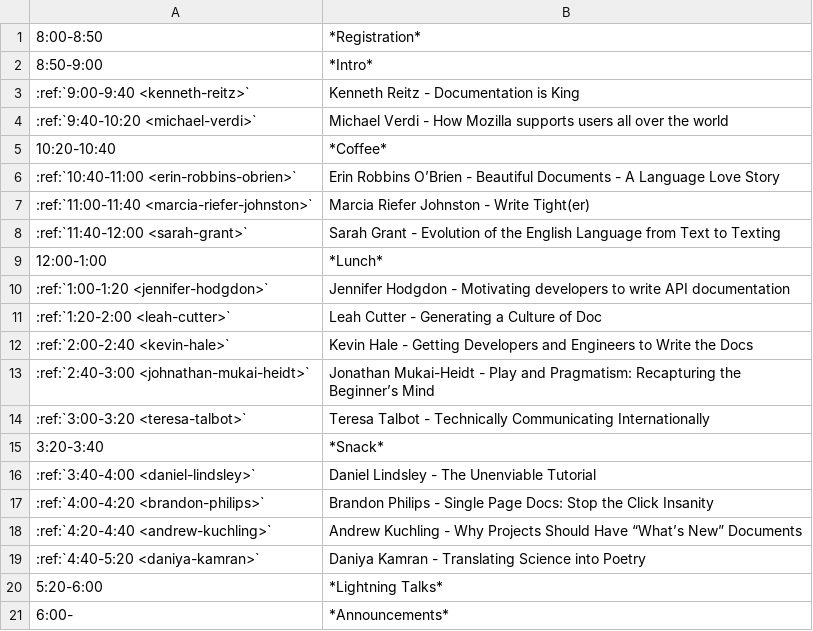
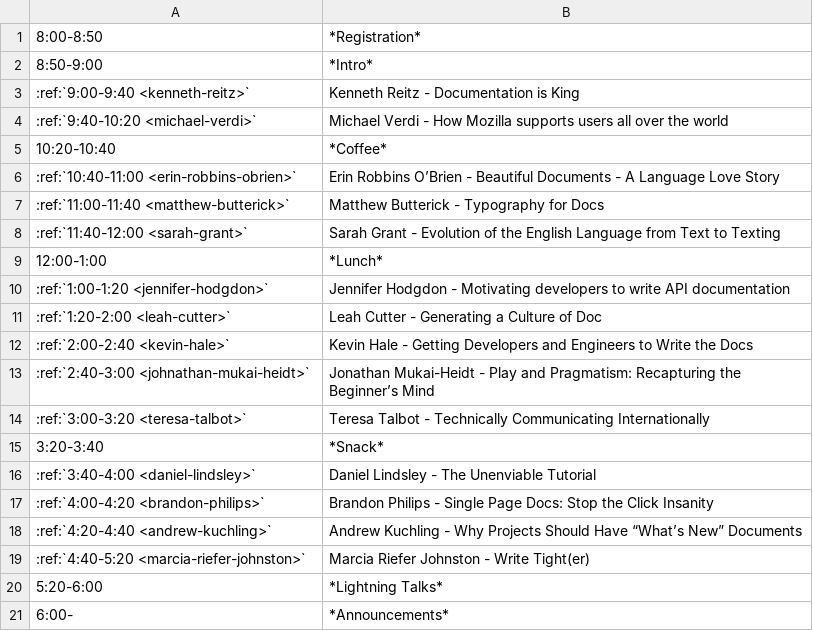
Before and after one commit to writethedocs/www, a CSV file: docs/_data/day1.csv, drawn as a sheet.

```diff
--- a/docs/_data/day1.csv
+++ b/docs/_data/day1.csv
@@ -6,3 +6,3 @@
 :ref:`10:40-11:00 <erin-robbins-obrien>`,Erin Robbins O’Brien - Beautiful Documents - A Language Love Story
-:ref:`11:00-11:40 <marcia-riefer-johnston>`,Marcia Riefer Johnston - Write Tight(er)
+:ref:`11:00-11:40 <matthew-butterick>`,Matthew Butterick - Typography for Docs
 :ref:`11:40-12:00 <sarah-grant>`,Sarah Grant - Evolution of the English Language from Text to Texting
@@ -18,3 +18,3 @@
 :ref:`4:20-4:40 <andrew-kuchling>`,Andrew Kuchling - Why Projects Should Have “What’s New” Documents
-:ref:`4:40-5:20 <daniya-kamran>`,Daniya Kamran - Translating Science into Poetry
+:ref:`4:40-5:20 <marcia-riefer-johnston>`,Marcia Riefer Johnston - Write Tight(er)
 5:20-6:00, *Lightning Talks*
```
Also changed, not shown: docs/_data/day2.csv.
